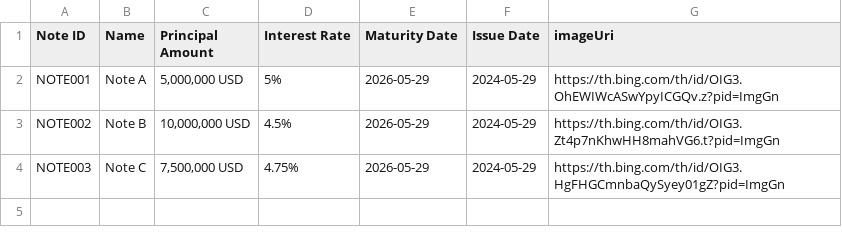
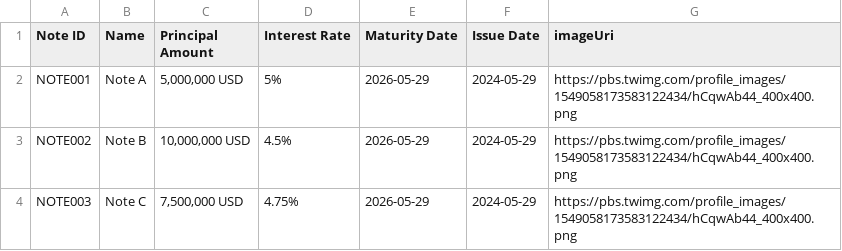
Before and after one commit to F-OBrien/example-polymesh-sdk-scripts, a CSV file: src/settlement-demo/scriptInputs/nft_data.csv, drawn as a sheet.

Commit message:
update settlement demo scripts

```diff
--- a/src/settlement-demo/scriptInputs/nft_data.csv
+++ b/src/settlement-demo/scriptInputs/nft_data.csv
@@ -1,4 +1,4 @@
 Note ID,Name,Principal Amount,Interest Rate,Maturity Date,Issue Date,imageUri
-NOTE001,Note A,"5,000,000 USD","5%",2026-05-29,2024-05-29,https://th.bing.com/th/id/OIG3.OhEWIWcASwYpyICGQv.z?pid=ImgGn
-NOTE002,Note B,"10,000,000 USD","4.5%",2026-05-29,2024-05-29,https://th.bing.com/th/id/OIG3.Zt4p7nKhwHH8mahVG6.t?pid=ImgGn
-NOTE003,Note C,"7,500,000 USD","4.75%",2026-05-29,2024-05-29,https://th.bing.com/th/id/OIG3.HgFHGCmnbaQySyey01gZ?pid=ImgGn
+NOTE001,Note A,"5,000,000 USD","5%",2026-05-29,2024-05-29,https://pbs.twimg.com/profile_images/1549058173583122434/hCqwAb44_400x400.png
+NOTE002,Note B,"10,000,000 USD","4.5%",2026-05-29,2024-05-29,https://pbs.twimg.com/profile_images/1549058173583122434/hCqwAb44_400x400.png
+NOTE003,Note C,"7,500,000 USD","4.75%",2026-05-29,2024-05-29,https://pbs.twimg.com/profile_images/1549058173583122434/hCqwAb44_400x400.png
```
Also changed, not shown: 17 other files.
